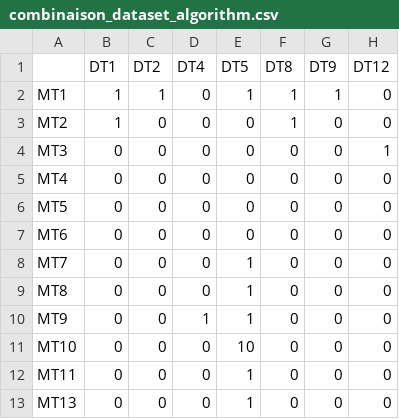
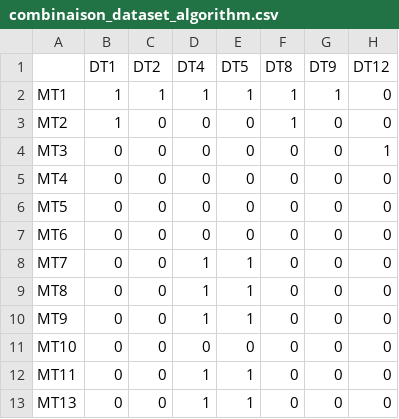
Before and after one commit to cancer-heterogeneity/cancer-heterogeneity.github.io, a CSV file: meteor_files/combinaison_dataset_algorithm.csv, drawn as a sheet.

```diff
--- a/meteor_files/combinaison_dataset_algorithm.csv
+++ b/meteor_files/combinaison_dataset_algorithm.csv
@@ -1,3 +1,3 @@
 ;DT1;DT2;DT4;DT5;DT8;DT9;DT12
-MT1;1;1;0;1;1;1;0
+MT1;1;1;1;1;1;1;0
 MT2;1;0;0;0;1;0;0
@@ -7,7 +7,7 @@ MT5;0;0;0;0;0;0;0
 MT6;0;0;0;0;0;0;0
-MT7;0;0;0;1;0;0;0
-MT8;0;0;0;1;0;0;0
+MT7;0;0;1;1;0;0;0
+MT8;0;0;1;1;0;0;0
 MT9;0;0;1;1;0;0;0
-MT10;0;0;0;10;0;0;0
-MT11;0;0;0;1;0;0;0
-MT13;0;0;0;1;0;0;0
+MT10;0;0;0;0;0;0;0
+MT11;0;0;1;1;0;0;0
+MT13;0;0;1;1;0;0;0
```
Also changed, not shown: meteor_files/algorithm_description.csv.
